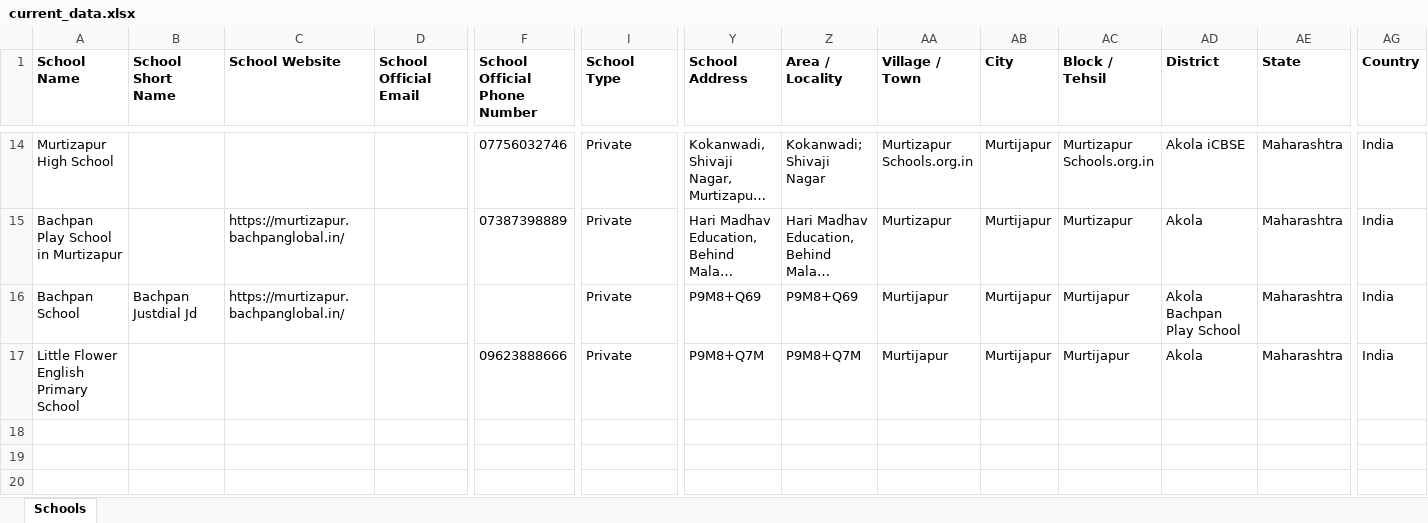
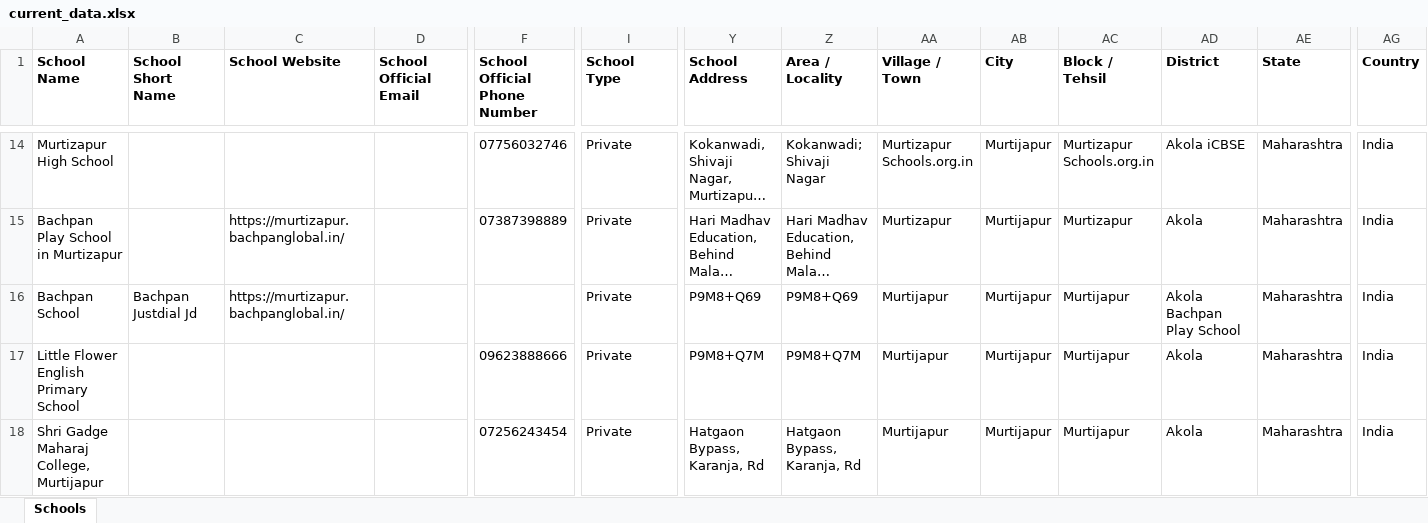
Before and after one commit to anandsagar6/School_Data_Scraper, an Excel workbook: Excel_Data/current_data.xlsx, sheet Schools, drawn as a sheet; only a part is shown, gaps mark what is left out; long unchanged cells end in …; values as stored, in another font and other column widths than the file's, no borders; rows hold the shown columns only; the diff names each change by its address in the sheet, - before the commit and + after, or states it on an @@ line.

Commit message:
school data: school saved in Murtijapur (rank 7/10)

```diff
--- a/Excel_Data/current_data.xlsx (sheet Schools)
+++ b/Excel_Data/current_data.xlsx (sheet Schools)
+row 18: Shri Gadge Maharaj College, Murtijapur |  |  |  | 07256243454 | Private | Hatgaon Bypass, Karanja, Rd | Hatgaon Bypass, Karanja, Rd | Murtijapur | Murtijapur | Murtijapur | Akola | Maharashtra | India
```
Also changed, not shown: Excel_Data/master_data.xlsx, Temp_Data/Maharashtra_Murtijapur_temporary_schools.xlsx, 1 other file.
